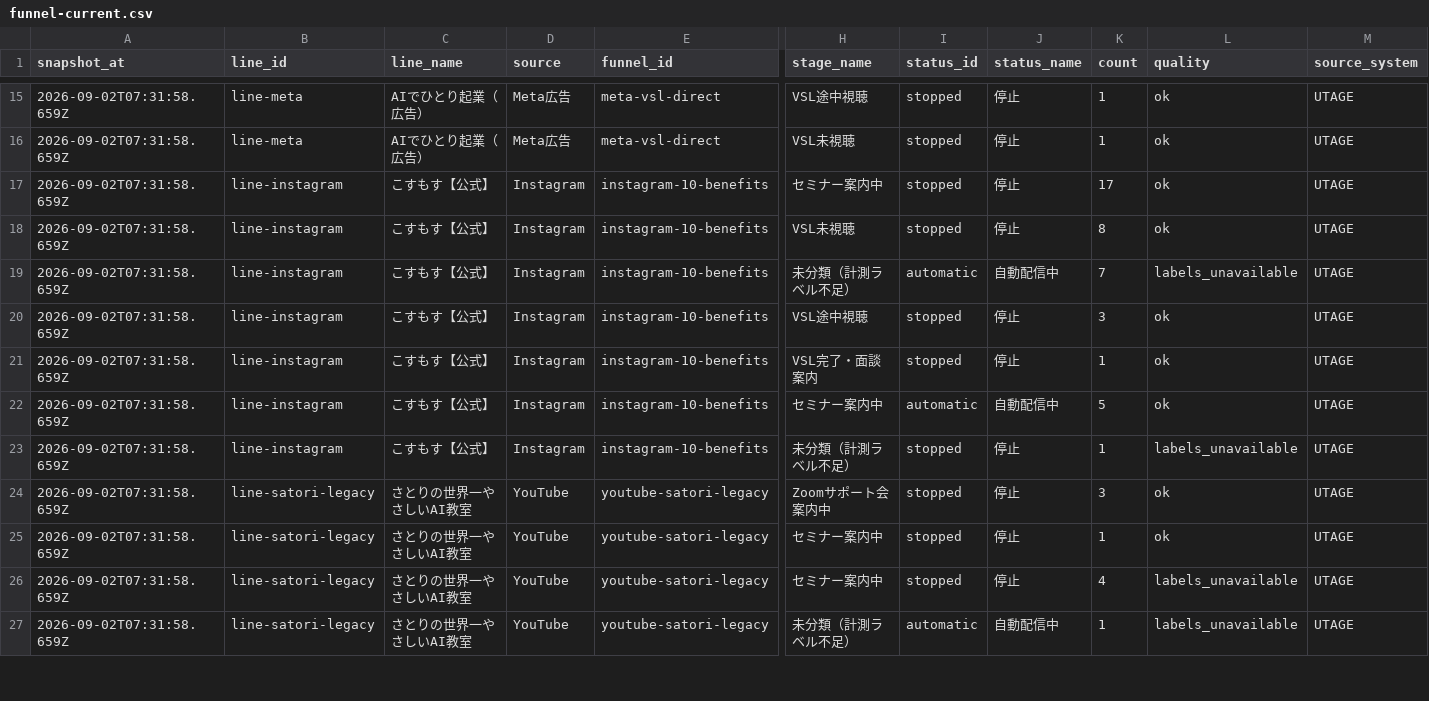
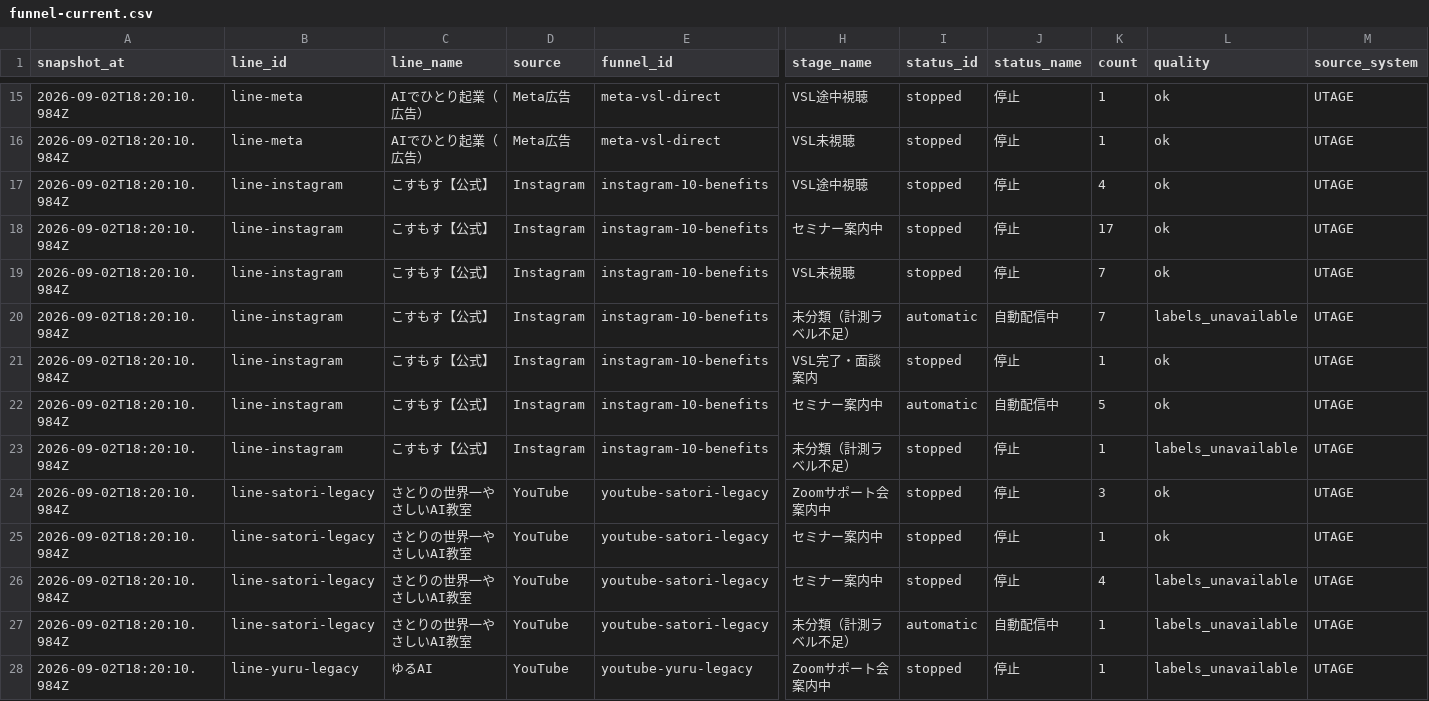
Before and after one commit to puuku0510/suya-youtube-line-dashboard, a CSV file: funnel-current.csv, drawn as a sheet; only a part is shown, gaps mark what is left out; removed rows and columns are numbered as before the commit, all else as after; rows hold the shown columns only; the diff covers the shown part only; the diff names each change by its address in the sheet, - before the commit and + after, or states it on an @@ line.

Commit message:
Update dashboard data

```diff
--- a/funnel-current.csv
+++ b/funnel-current.csv
-A15:A16 (snapshot_at): 2026-09-02T07:31:58.659Z
+A15:A16 (snapshot_at): 2026-09-02T18:20:10.984Z
+row 17: 2026-09-02T18:20:10.984Z | line-instagram | こすもす【公式】 | Instagram | instagram-10-benefits | VSL途中視聴 | stopped | 停止 | 4 | ok | UTAGE
-A18:A20 (snapshot_at): 2026-09-02T07:31:58.659Z
+A18:A20 (snapshot_at): 2026-09-02T18:20:10.984Z
-K19 (count): 8
+K19 (count): 7
-row 20: 2026-09-02T07:31:58.659Z | line-instagram | こすもす【公式】 | Instagram | instagram-10-benefits | VSL途中視聴 | stopped | 停止 | 3 | ok | UTAGE
-A21:A27 (snapshot_at): 2026-09-02T07:31:58.659Z
+A21:A27 (snapshot_at): 2026-09-02T18:20:10.984Z
+row 28: 2026-09-02T18:20:10.984Z | line-yuru-legacy | ゆるAI | YouTube | youtube-yuru-legacy | Zoomサポート会案内中 | stopped | 停止 | 1 | labels_unavailable | UTAGE
```
Also changed, not shown: 1 added row, 2 removed rows and 31 edited cells elsewhere in this file, funnel-cohort.csv, funnel-sync-health.csv, 1 other file.
